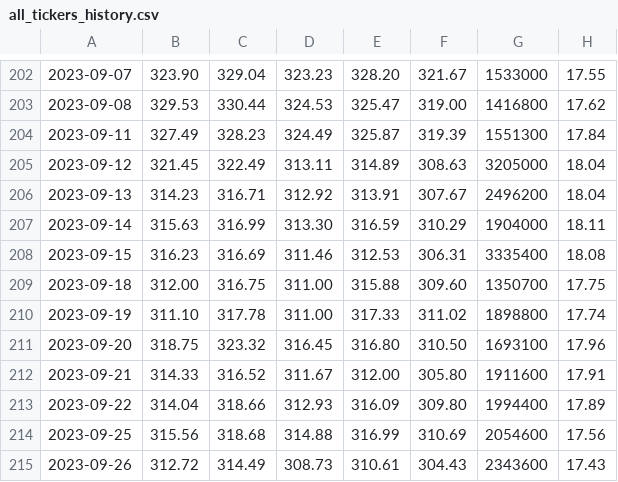
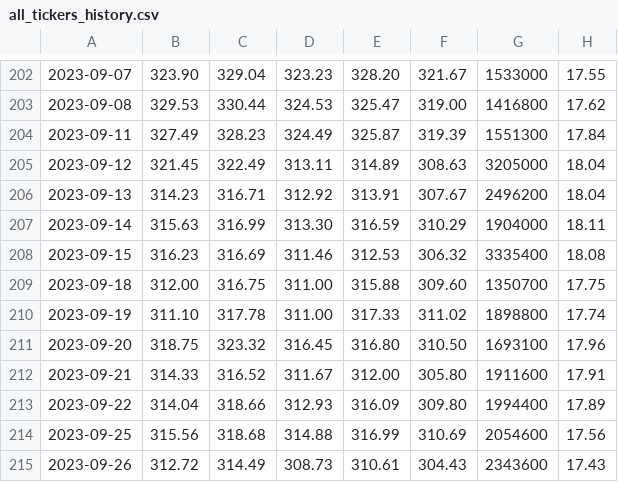
Before and after one commit to aseelert/ibmas-crewai-examples, a CSV file: crewai/FinanceNews/data/stock_data/all_tickers_history.csv, drawn as a sheet; only a part is shown, gaps mark what is left out; the diff names each change by its address in the sheet, - before the commit and + after, or states it on an @@ line.

```diff
--- a/crewai/FinanceNews/data/stock_data/all_tickers_history.csv
+++ b/crewai/FinanceNews/data/stock_data/all_tickers_history.csv
-F208: 306.31
+F208: 306.32
```
Also changed, not shown: crewai/FinanceNews/data/stock_data/ACN/history.csv, crewai/FinanceNews/data/stock_data/IBM/history.csv, 5 other files.
